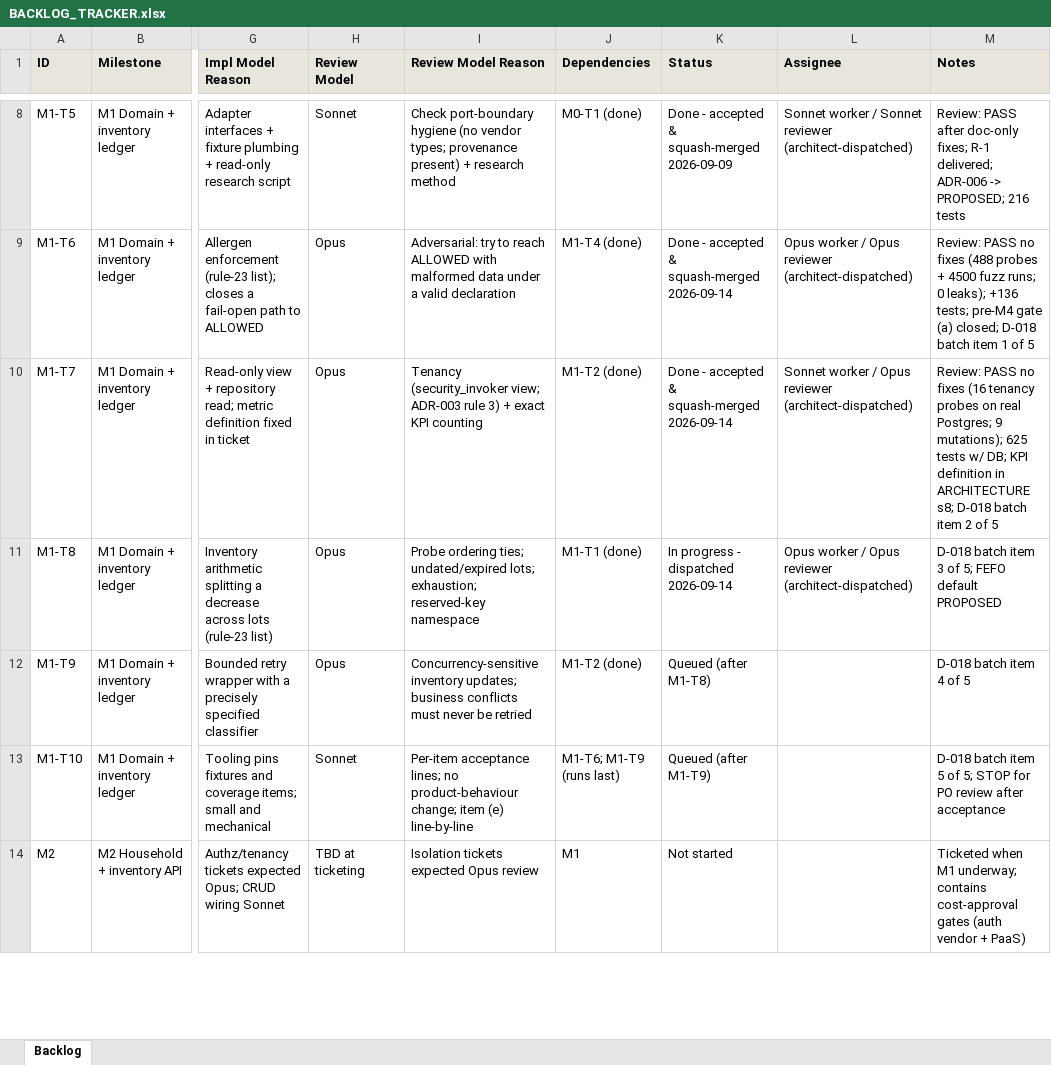
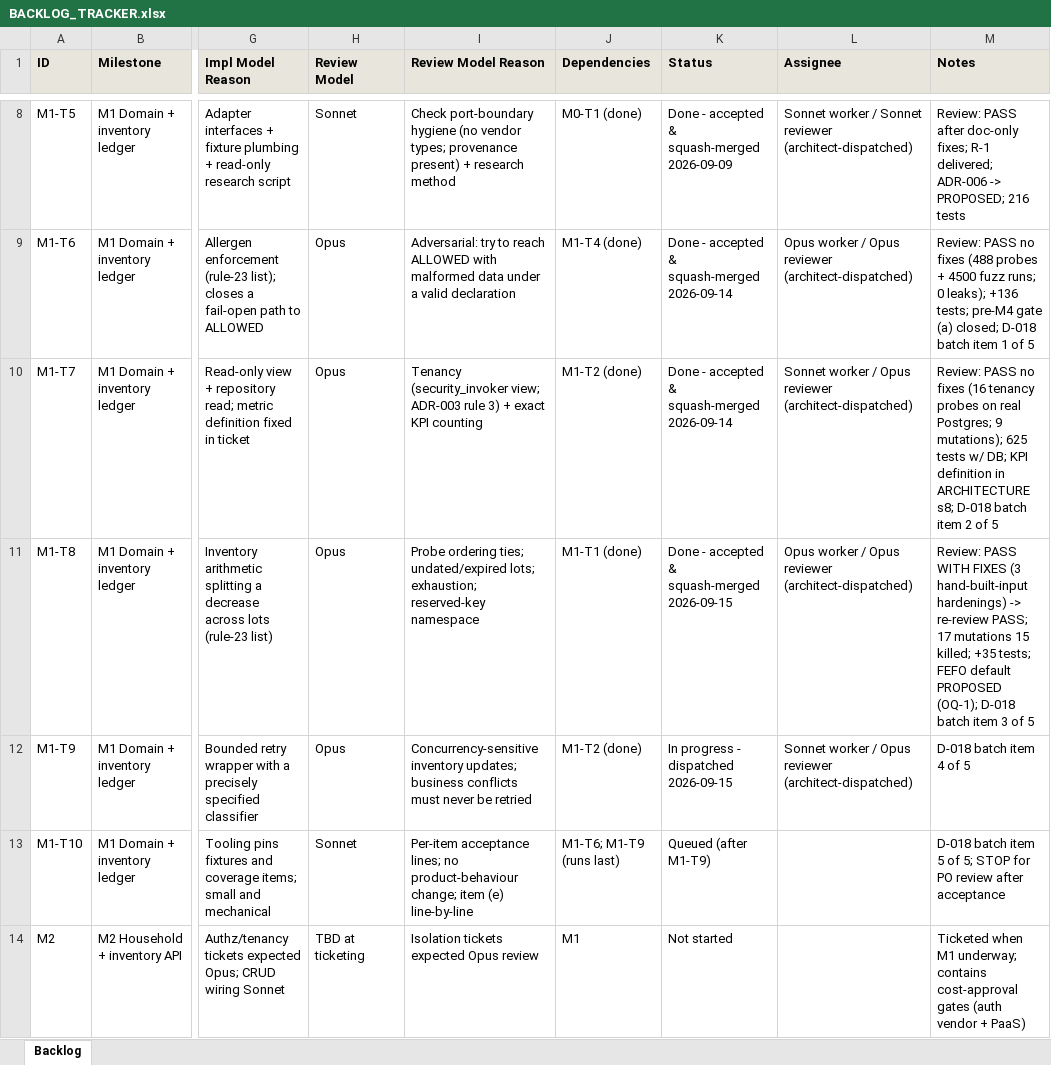
Before and after one commit to saengsawat/Smart-Kitchen, an Excel workbook: BACKLOG_TRACKER.xlsx, sheet Backlog, drawn as a sheet; only a part is shown, gaps mark what is left out; values as stored, in another font and other column widths than the file's, no borders; the diff names each change by its address in the sheet, - before the commit and + after, or states it on an @@ line.

```diff
--- a/BACKLOG_TRACKER.xlsx (sheet Backlog)
+++ b/BACKLOG_TRACKER.xlsx (sheet Backlog)
-K11 (Status): In progress - dispatched 2026-09-14
+K11 (Status): Done - accepted & squash-merged 2026-09-15
-M11 (Notes): D-018 batch item 3 of 5; FEFO default PROPOSED
+M11 (Notes): Review: PASS WITH FIXES (3 hand-built-input hardenings) -> re-review PASS; 17 mutations 15 killed; +35 tests; FEFO default PROPOSED (OQ-1); D-018 batch item 3 of 5
-K12 (Status): Queued (after M1-T8)
+K12 (Status): In progress - dispatched 2026-09-15
-L12 (Assignee): (empty)
+L12 (Assignee): Sonnet worker / Opus reviewer (architect-dispatched)
```
Also changed, not shown: 6 other files.
